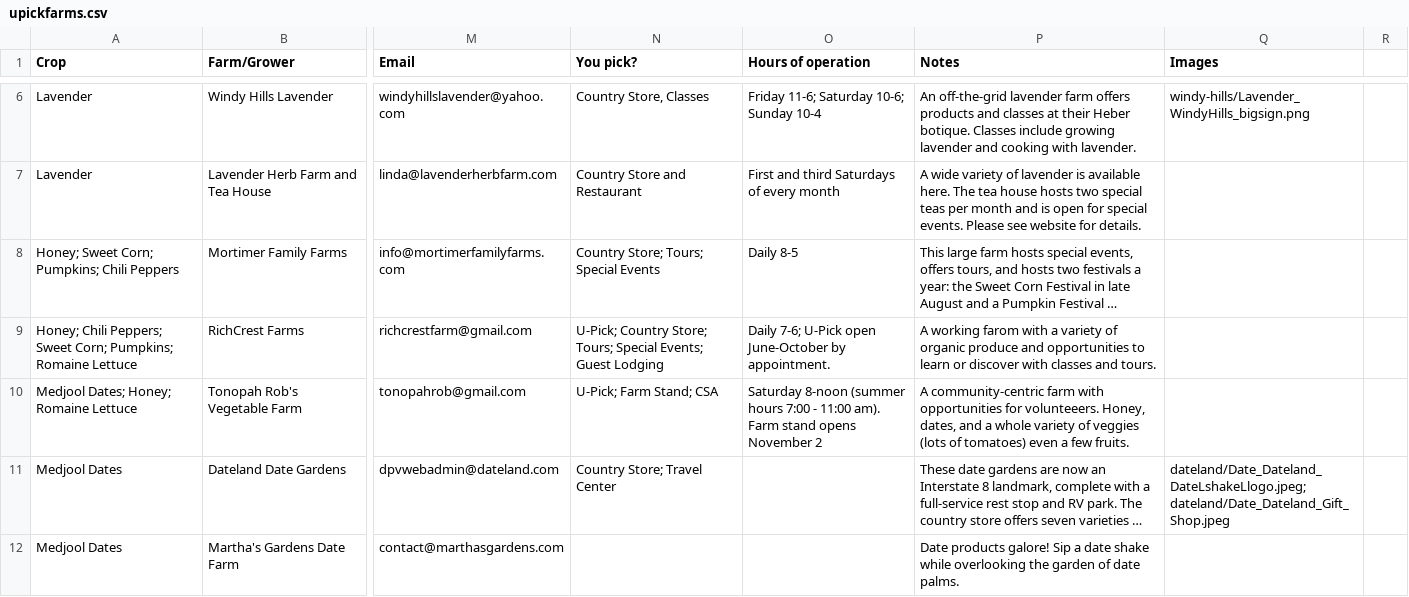
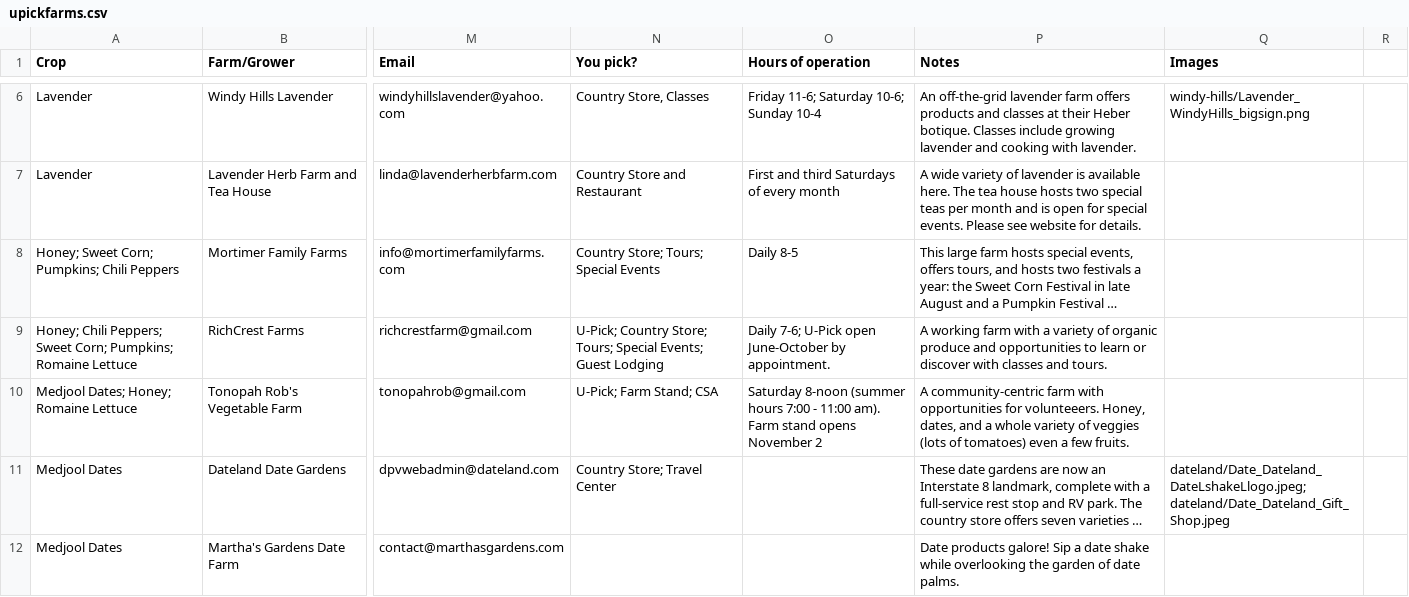
Before and after one commit to azgs/az-agriculture, a CSV file: data/upickfarms.csv, drawn as a sheet; only a part is shown, gaps mark what is left out; long unchanged cells end in …; the diff covers the shown part only; the diff names each change by its address in the sheet, - before the commit and + after, or states it on an @@ line.

Commit message:
add farms to CSV

```diff
--- a/data/upickfarms.csv
+++ b/data/upickfarms.csv
-P9 (Notes): A working farom with a…
+P9 (Notes): A working farm with a…
```
Also changed, not shown: 3 added rows and 5 edited cells elsewhere in this file, 1 other file.
